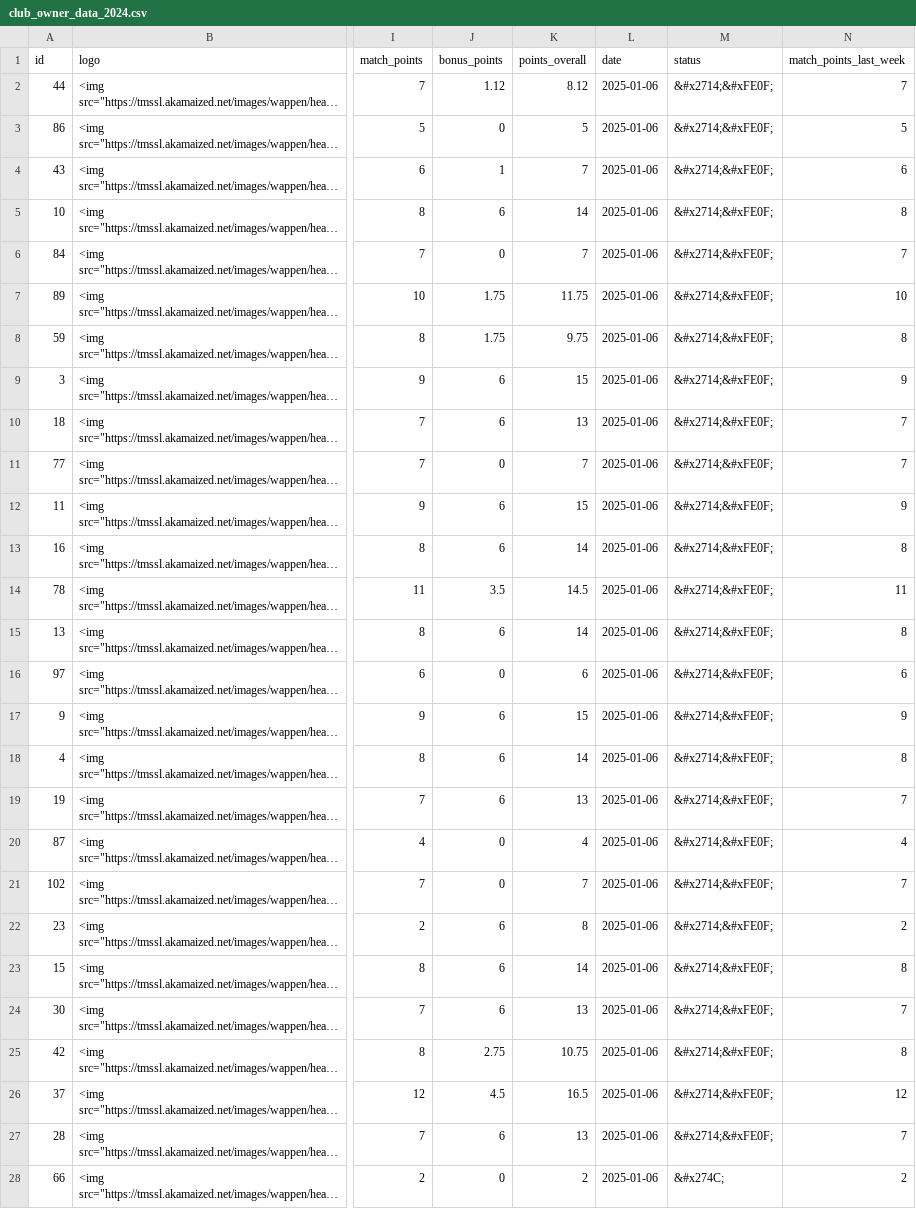
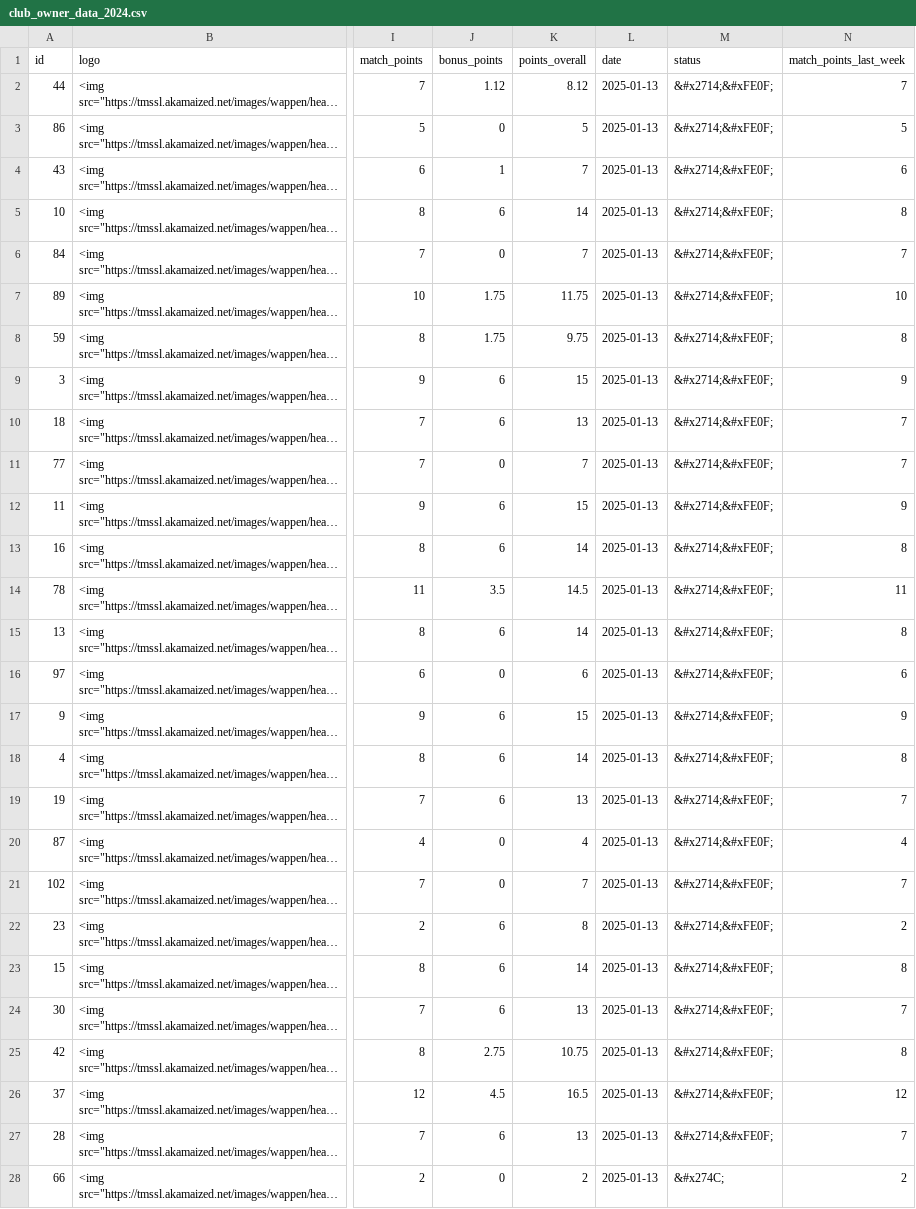
Before and after one commit to swissfootdata/UEFA_Rankings, a CSV file: Output/club_owner_data_2024.csv, drawn as a sheet; only a part is shown, gaps mark what is left out; long unchanged cells end in …; the diff covers the shown part only; the diff names each change by its address in the sheet, - before the commit and + after, or states it on an @@ line.

```diff
--- a/Output/club_owner_data_2024.csv
+++ b/Output/club_owner_data_2024.csv
-L2:L28 (date): 2025-01-06
+L2:L28 (date): 2025-01-13
```
Also changed, not shown: 81 edited cells elsewhere in this file, 3 other files.
